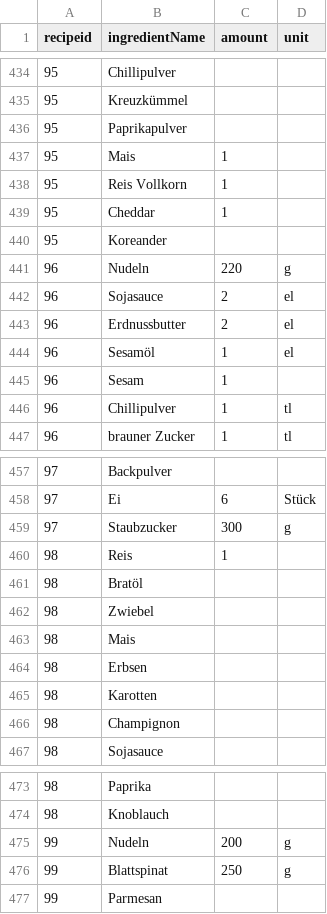
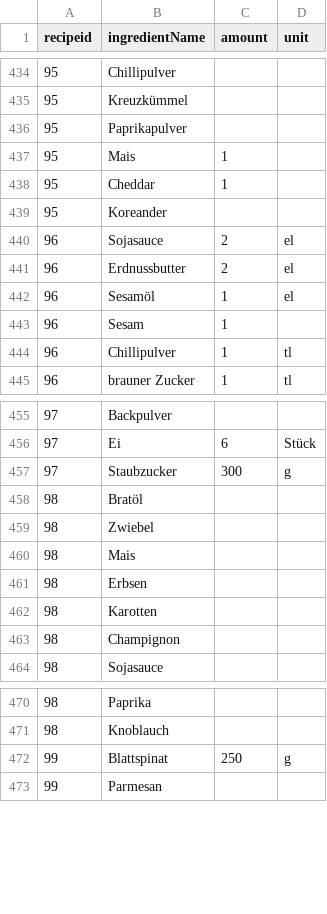
Before and after one commit to Tomoya-Hagen/SEPR-Group-project-Fork-and-Flavor, a CSV file: backend/src/main/resources/recipeIngredients.csv, drawn as a sheet; only a part is shown, gaps mark what is left out.

```diff
--- a/backend/src/main/resources/recipeIngredients.csv
+++ b/backend/src/main/resources/recipeIngredients.csv
@@ -437,6 +437,4 @@ recipeid;ingredientName;amount;unit
 95;Mais;1;
-95;Reis Vollkorn;1;
 95;Cheddar;1;
 95;Koreander;;
-96;Nudeln;220;g
 96;Sojasauce;2;el
@@ -459,3 +457,2 @@ recipeid;ingredientName;amount;unit
 97;Staubzucker;300;g
-98;Reis;1;
 98;Bratöl;;
@@ -474,3 +471,2 @@ recipeid;ingredientName;amount;unit
 98;Knoblauch;;
-99;Nudeln;200;g
 99;Blattspinat;250;g
```
Also changed, not shown: backend/src/main/resources/nochNichtAufbereitet/recipe.csv, backend/src/main/resources/nochNichtAufbereitet/recipeCategories.csv, 2 other files.
